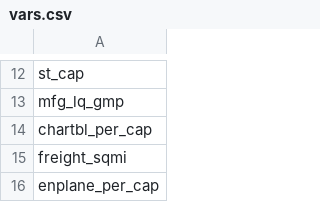
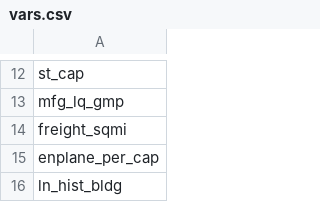
Before and after one commit to andrewvanleuven/legacyR, a CSV file: data/analysis/vars.csv, drawn as a sheet; only a part is shown, gaps mark what is left out; the shorter side is filled out with more unchanged rows.

```diff
--- a/data/analysis/vars.csv
+++ b/data/analysis/vars.csv
@@ -13,3 +13,2 @@ st_cap
 mfg_lq_gmp
-chartbl_per_cap
 freight_sqmi
```
Also changed, not shown: data/analysis/cluster_assignments.csv, data/analysis/hit_ratios.csv, 10 other files.
